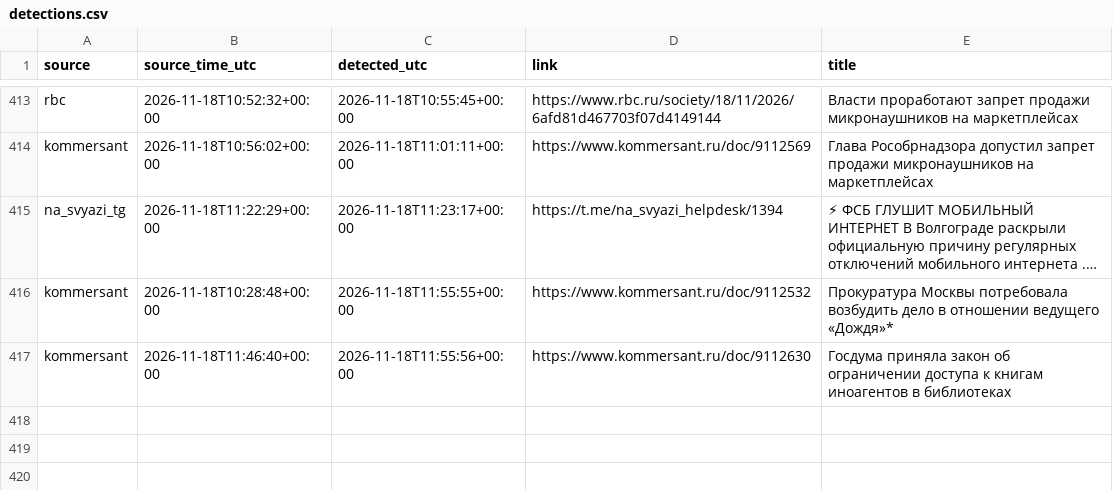
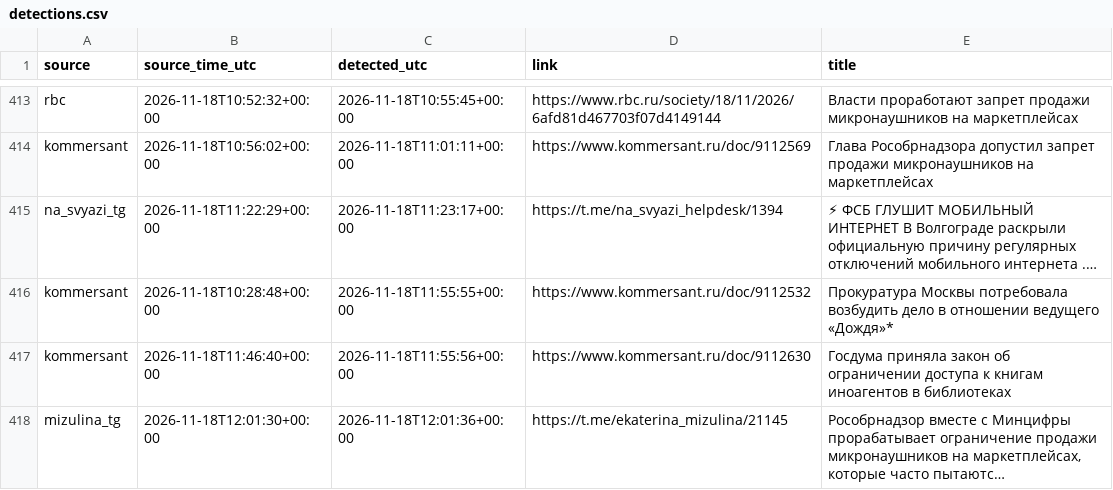
Before and after one commit to kvyvo/rknkid-radar, a CSV file: detections.csv, drawn as a sheet; only a part is shown, gaps mark what is left out; the diff names each change by its address in the sheet, - before the commit and + after, or states it on an @@ line.

```diff
--- a/detections.csv
+++ b/detections.csv
+row 418: mizulina_tg | 2026-11-18T12:01:30+00:00 | 2026-11-18T12:01:36+00:00 | https://t.me/ekaterina_mizulina/21145 | Рособрнадзор вместе с Минцифры прорабатывает ограничение продажи микронаушников на маркетплейсах, которые часто пытаютс…
```
Also changed, not shown: 1 other file.
